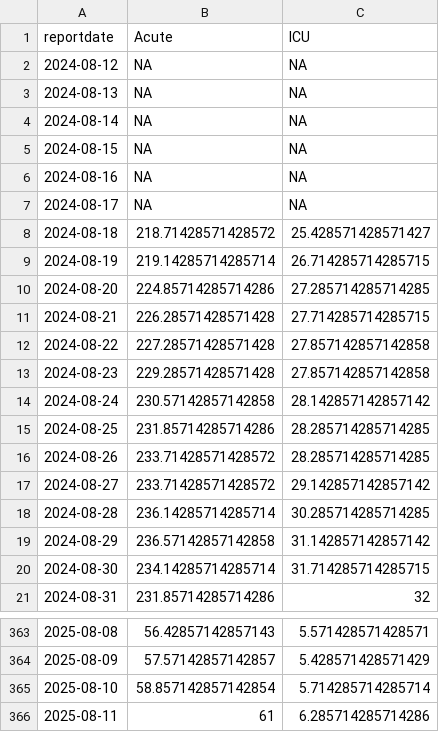
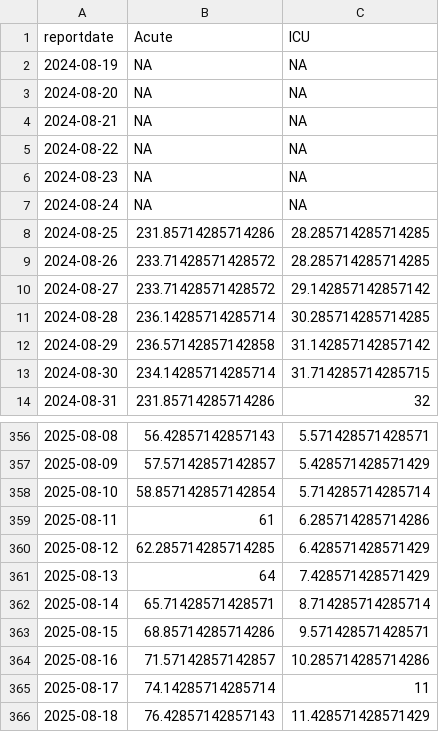
Before and after one commit to Baltimore-Sun/md-covid-scraper, a CSV file: md_hosp.csv, drawn as a sheet; only a part is shown, gaps mark what is left out.

```diff
--- a/md_hosp.csv
+++ b/md_hosp.csv
@@ -1,15 +1,8 @@
 reportdate,Acute,ICU
-2024-08-12,NA,NA
-2024-08-13,NA,NA
-2024-08-14,NA,NA
-2024-08-15,NA,NA
-2024-08-16,NA,NA
-2024-08-17,NA,NA
-2024-08-18,218.71428571428572,25.428571428571427
-2024-08-19,219.14285714285714,26.714285714285715
-2024-08-20,224.85714285714286,27.285714285714285
-2024-08-21,226.28571428571428,27.714285714285715
-2024-08-22,227.28571428571428,27.857142857142858
-2024-08-23,229.28571428571428,27.857142857142858
-2024-08-24,230.57142857142858,28.142857142857142
+2024-08-19,NA,NA
+2024-08-20,NA,NA
+2024-08-21,NA,NA
+2024-08-22,NA,NA
+2024-08-23,NA,NA
+2024-08-24,NA,NA
 2024-08-25,231.85714285714286,28.285714285714285
@@ -366 +359,8 @@ reportdate,Acute,ICU
 2025-08-11,61,6.285714285714286
+2025-08-12,62.285714285714285,6.428571428571429
+2025-08-13,64,7.428571428571429
+2025-08-14,65.71428571428571,8.714285714285714
+2025-08-15,68.85714285714286,9.571428571428571
+2025-08-16,71.57142857142857,10.285714285714286
+2025-08-17,74.14285714285714,11
+2025-08-18,76.42857142857143,11.428571428571429
```
Also changed, not shown: graphic-top.csv.
